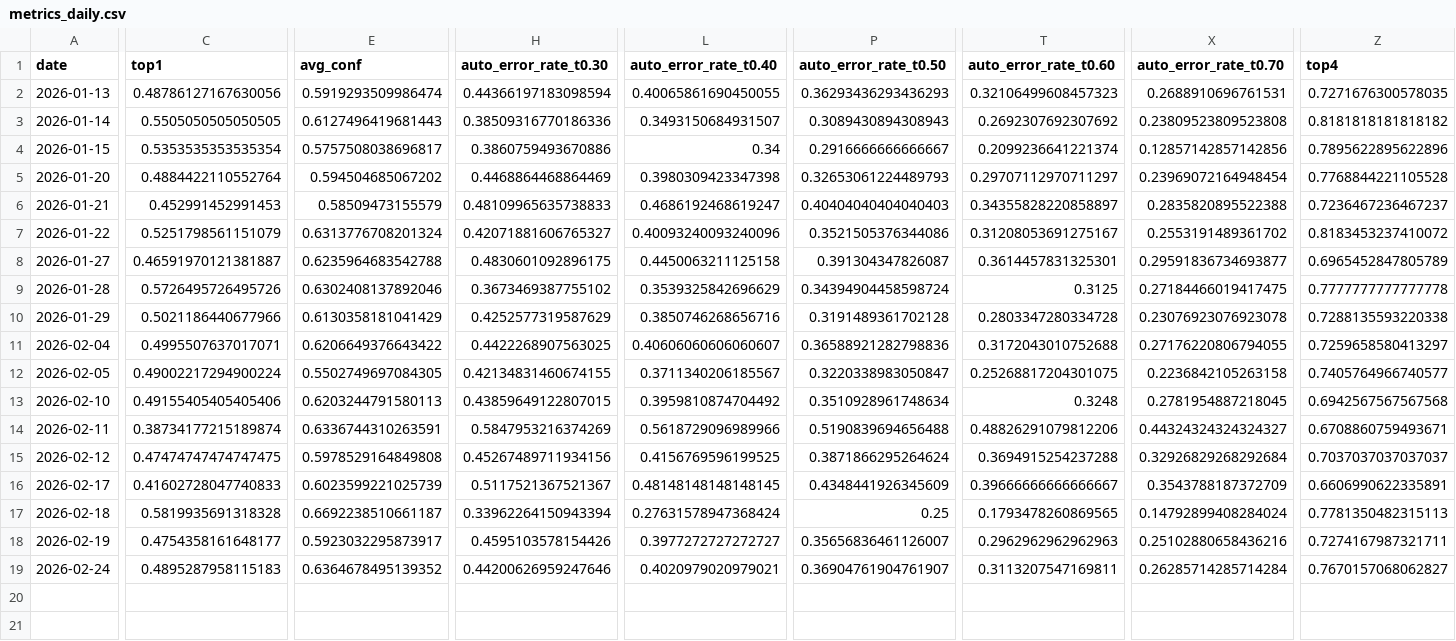
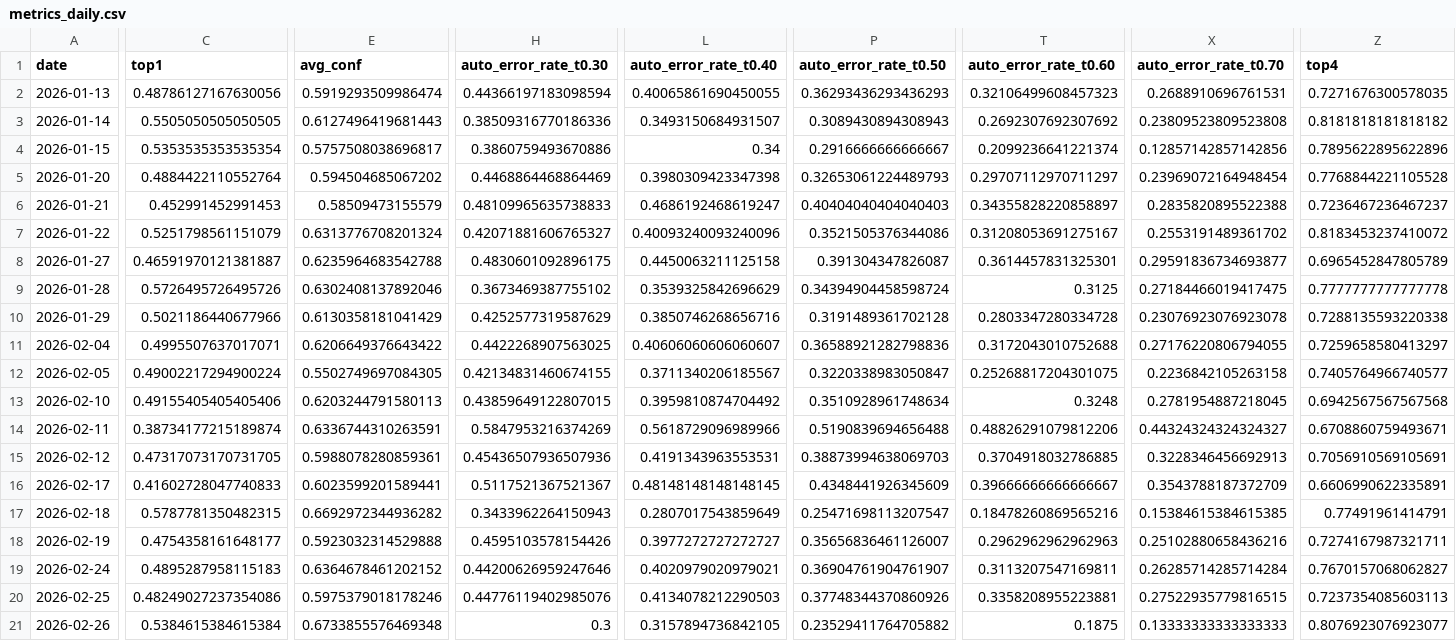
Before and after one commit to bubcass/ml-pq-headings, a CSV file: outputs/metrics_daily.csv, drawn as a sheet; only a part is shown, gaps mark what is left out; removed rows and columns are numbered as before the commit, all else as after; rows hold the shown columns only; the diff covers the shown part only; the diff names each change by its address in the sheet, - before the commit and + after, or states it on an @@ line.

Commit message:
Update daily PQ heading metrics (DistilBERT + DeBERTa 2026-02-27)

```diff
--- a/outputs/metrics_daily.csv
+++ b/outputs/metrics_daily.csv
-row 15: 2026-02-12 | 0.47474747474747475 | 0.5978529164849808 | 0.45267489711934156 | 0.4156769596199525 | 0.3871866295264624 | 0.3694915254237288 | 0.32926829268292684 | 0.7037037037037037
+row 15: 2026-02-12 | 0.47317073170731705 | 0.5988078280859361 | 0.45436507936507936 | 0.4191343963553531 | 0.38873994638069703 | 0.3704918032786885 | 0.3228346456692913 | 0.7056910569105691
-E16 (avg_conf): 0.6023599221025739
+E16 (avg_conf): 0.6023599201589441
-C17 (top1): 0.5819935691318328
+C17 (top1): 0.5787781350482315
-E17 (avg_conf): 0.6692238510661187
+E17 (avg_conf): 0.6692972344936282
-H17 (auto_error_rate_t0.30): 0.33962264150943394
+H17 (auto_error_rate_t0.30): 0.3433962264150943
-L17 (auto_error_rate_t0.40): 0.27631578947368424
+L17 (auto_error_rate_t0.40): 0.2807017543859649
-P17 (auto_error_rate_t0.50): 0.25
+P17 (auto_error_rate_t0.50): 0.25471698113207547
-T17 (auto_error_rate_t0.60): 0.1793478260869565
+T17 (auto_error_rate_t0.60): 0.18478260869565216
-X17 (auto_error_rate_t0.70): 0.14792899408284024
+X17 (auto_error_rate_t0.70): 0.15384615384615385
-Z17 (top4): 0.7781350482315113
+Z17 (top4): 0.77491961414791
-E18 (avg_conf): 0.5923032295873917
+E18 (avg_conf): 0.5923032314529888
-E19 (avg_conf): 0.6364678495139352
+E19 (avg_conf): 0.6364678461202152
+row 20: 2026-02-25 | 0.48249027237354086 | 0.5975379018178246 | 0.44776119402985076 | 0.4134078212290503 | 0.37748344370860926 | 0.3358208955223881 | 0.27522935779816515 | 0.7237354085603113
+row 21: 2026-02-26 | 0.5384615384615384 | 0.6733855576469348 | 0.3 | 0.3157894736842105 | 0.23529411764705882 | 0.1875 | 0.13333333333333333 | 0.8076923076923077
```
Also changed, not shown: 6 edited cells elsewhere in this file, outputs/metrics_daily_distilbert.csv.
